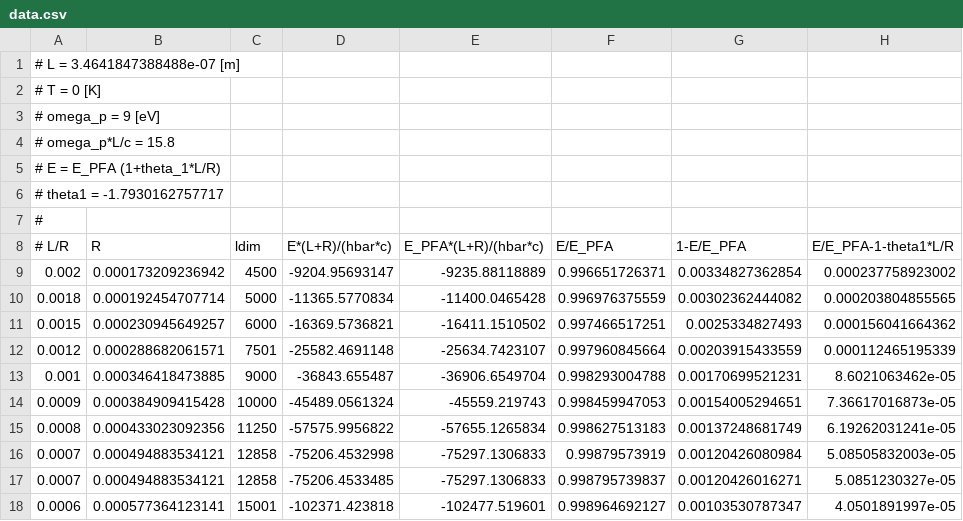
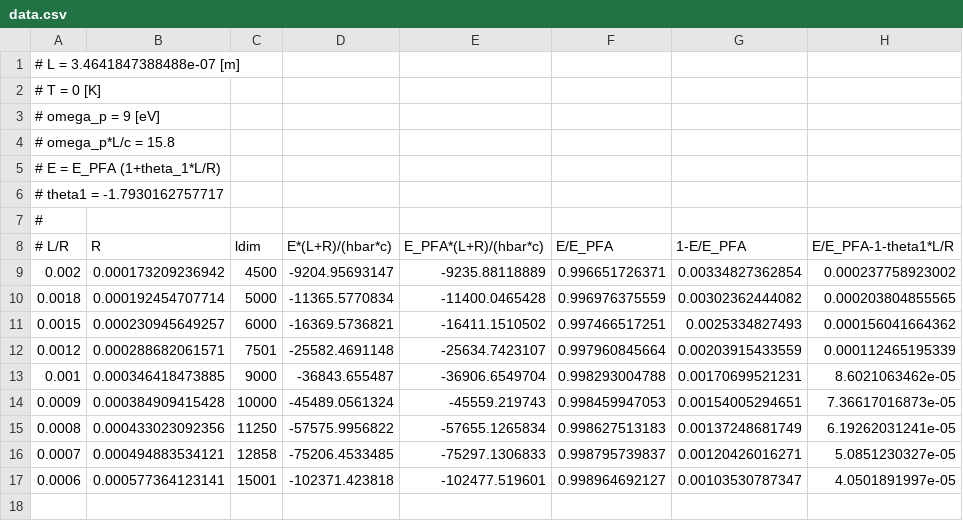
Before and after one commit to michael-hartmann/caps, a CSV file: data/pfa/T=0K/plasma/data15.8/data.csv, drawn as a sheet.

```diff
--- a/data/pfa/T=0K/plasma/data15.8/data.csv
+++ b/data/pfa/T=0K/plasma/data15.8/data.csv
@@ -15,3 +15,2 @@
 0.0008, 0.000433023092356, 11250, -57575.9956822, -57655.1265834, 0.998627513183, 0.00137248681749, 6.19262031241e-05
-0.0007, 0.000494883534121, 12858, -75206.4532998, -75297.1306833, 0.99879573919, 0.00120426080984, 5.08505832003e-05
 0.0007, 0.000494883534121, 12858, -75206.4533485, -75297.1306833, 0.998795739837, 0.00120426016271, 5.0851230327e-05
```
Also changed, not shown: 1 other file.
